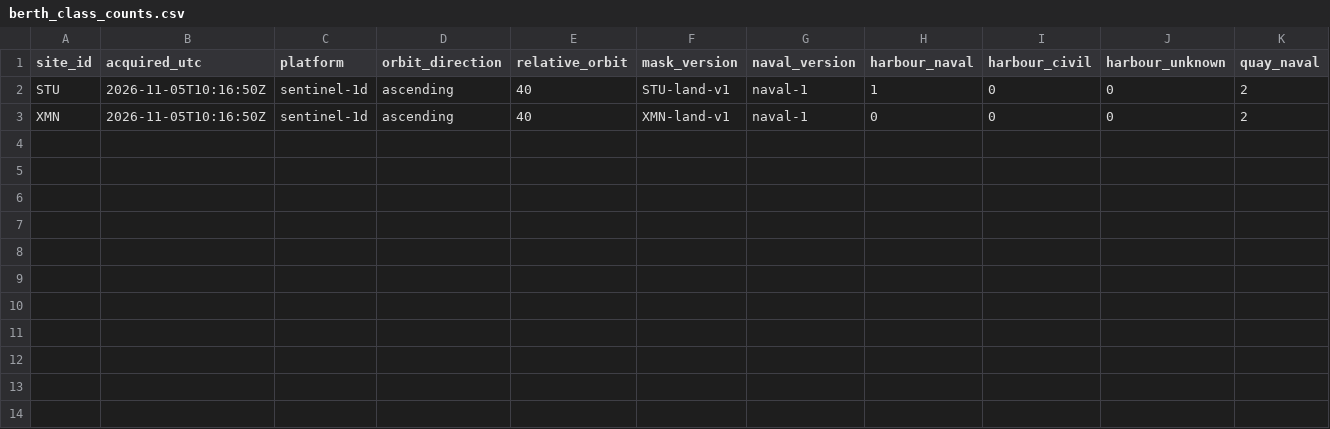
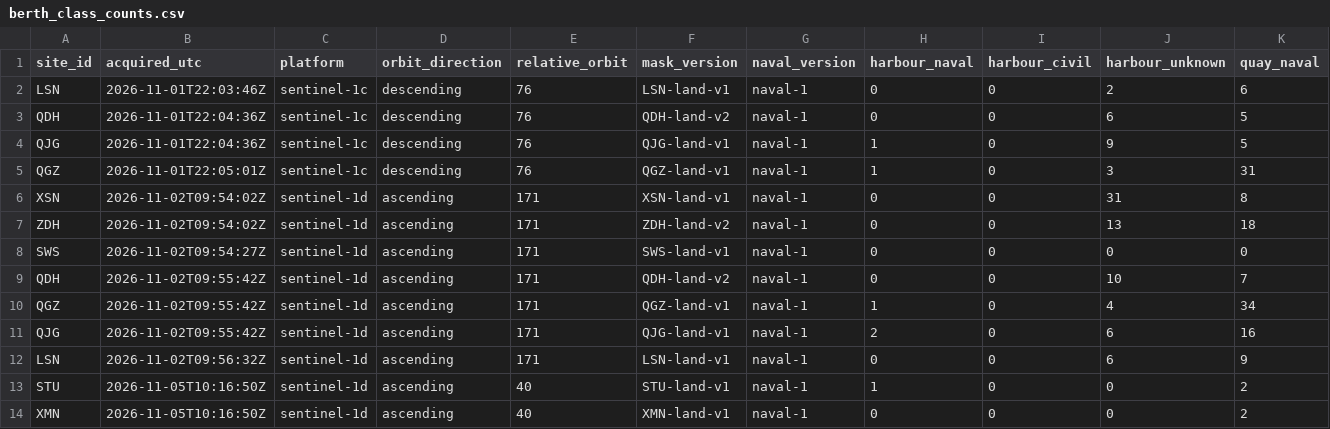
Before and after one commit to 2wrr6c7mmj-jpg/observatory-data, a CSV file: docs/data/sat/berth_class_counts.csv, drawn as a sheet; only a part is shown; rows hold the shown columns only; the diff names each change by its address in the sheet, - before the commit and + after, or states it on an @@ line.

```diff
--- a/docs/data/sat/berth_class_counts.csv
+++ b/docs/data/sat/berth_class_counts.csv
+row 2: LSN | 2026-11-01T22:03:46Z | sentinel-1c | descending | 76 | LSN-land-v1 | naval-1 | 0 | 0 | 2 | 6
+row 3: QDH | 2026-11-01T22:04:36Z | sentinel-1c | descending | 76 | QDH-land-v2 | naval-1 | 0 | 0 | 6 | 5
+row 4: QJG | 2026-11-01T22:04:36Z | sentinel-1c | descending | 76 | QJG-land-v1 | naval-1 | 1 | 0 | 9 | 5
+row 5: QGZ | 2026-11-01T22:05:01Z | sentinel-1c | descending | 76 | QGZ-land-v1 | naval-1 | 1 | 0 | 3 | 31
+row 6: XSN | 2026-11-02T09:54:02Z | sentinel-1d | ascending | 171 | XSN-land-v1 | naval-1 | 0 | 0 | 31 | 8
+row 7: ZDH | 2026-11-02T09:54:02Z | sentinel-1d | ascending | 171 | ZDH-land-v2 | naval-1 | 0 | 0 | 13 | 18
+row 8: SWS | 2026-11-02T09:54:27Z | sentinel-1d | ascending | 171 | SWS-land-v1 | naval-1 | 0 | 0 | 0 | 0
+row 9: QDH | 2026-11-02T09:55:42Z | sentinel-1d | ascending | 171 | QDH-land-v2 | naval-1 | 0 | 0 | 10 | 7
+row 10: QGZ | 2026-11-02T09:55:42Z | sentinel-1d | ascending | 171 | QGZ-land-v1 | naval-1 | 1 | 0 | 4 | 34
+row 11: QJG | 2026-11-02T09:55:42Z | sentinel-1d | ascending | 171 | QJG-land-v1 | naval-1 | 2 | 0 | 6 | 16
+row 12: LSN | 2026-11-02T09:56:32Z | sentinel-1d | ascending | 171 | LSN-land-v1 | naval-1 | 0 | 0 | 6 | 9
```
Also changed, not shown: docs/data/sat/quay_counts.csv, docs/data/sat/quay_est2/QDH.csv, 47 other files.
